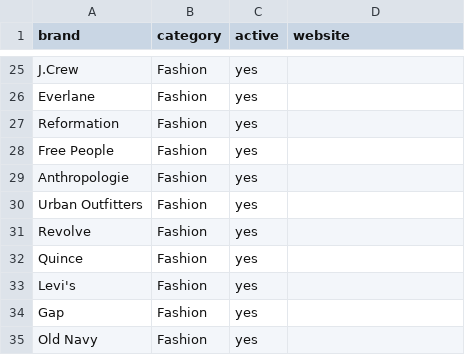
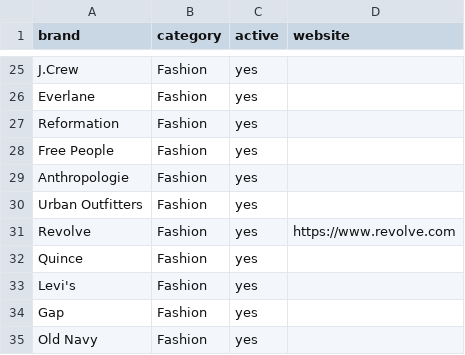
Before and after one commit to ninar12/black-friday-deal-hunter, a CSV file: data/brands.csv, drawn as a sheet; only a part is shown, gaps mark what is left out.

```diff
--- a/data/brands.csv
+++ b/data/brands.csv
@@ -30,3 +30,3 @@ Anthropologie,Fashion,yes,
 Urban Outfitters,Fashion,yes,
-Revolve,Fashion,yes,
+Revolve,Fashion,yes,https://www.revolve.com
 Quince,Fashion,yes,
```
